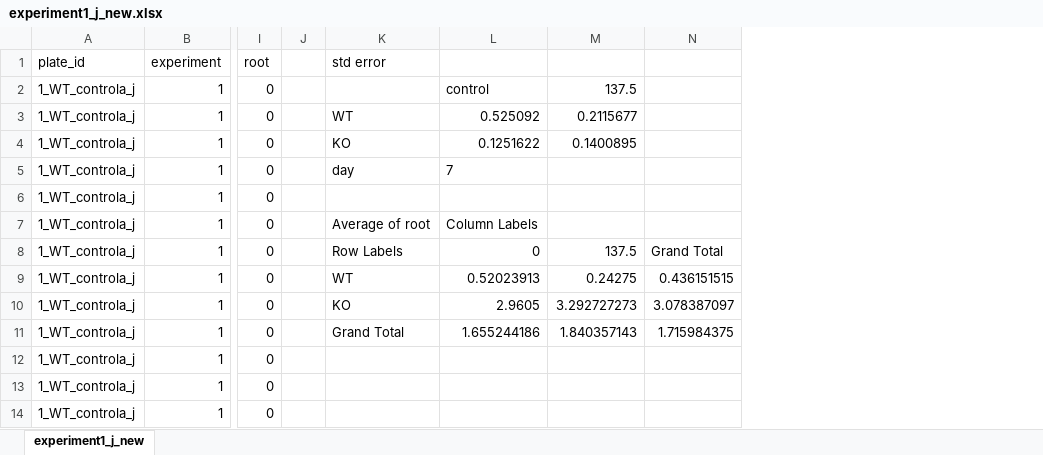
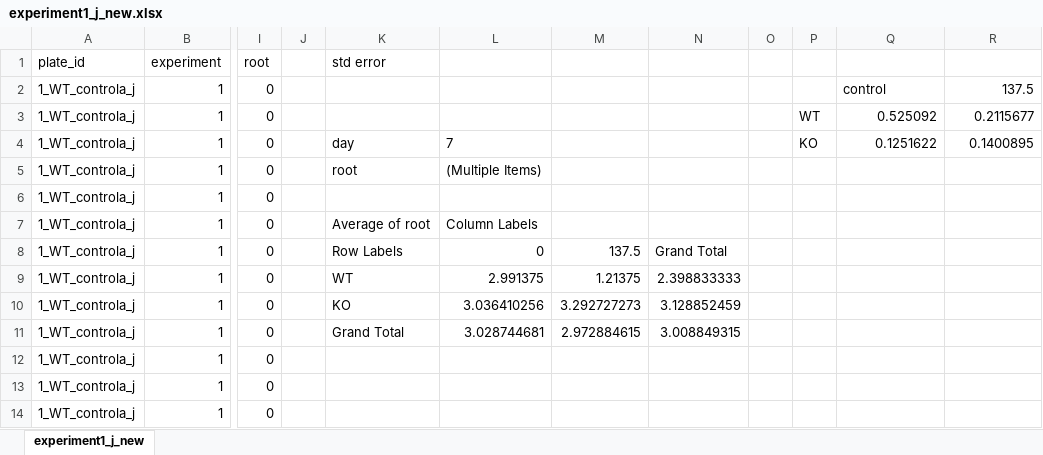
Before and after one commit to marcelamorassi/ClarkLab, an Excel workbook: experiment1_j_new.xlsx, sheet experiment1_j_new, drawn as a sheet; only a part is shown, gaps mark what is left out; values as stored, in another font and other column widths than the file's, no borders; charts and pictures not drawn; removed rows and columns are numbered as before the commit, all else as after; the diff names each change by its address in the sheet, - before the commit and + after, or states it on an @@ line.

```diff
--- a/experiment1_j_new.xlsx (sheet experiment1_j_new)
+++ b/experiment1_j_new.xlsx (sheet experiment1_j_new)
+column L, rows 4-11: 7 | (Multiple Items) |  | Column Labels | 0 | 2.991375 | 3.036410256 | 3.028744681
+column M, rows 8-11: 137.5 | 1.21375 | 3.292727273 | 2.972884615
+column N, rows 8-11: Grand Total | 2.398833333 | 3.128852459 | 3.008849315
+column O, empty
+column P, rows 3-4: WT | KO
-column N, rows 8-11: Grand Total | 0.436151515 | 3.078387097 | 1.715984375
-K3 (std error): WT
+K3 (std error): (empty)
-K4 (std error): KO
+K4 (std error): day
-K5 (std error): day
+K5 (std error): root
-Q5: 7
+Q5: (empty)
-Q7: Column Labels
+Q7: (empty)
-Q8: 0
+Q8: (empty)
-R8: 137.5
+R8: (empty)
-Q9: 0.52023913
+Q9: (empty)
-R9: 0.24275
+R9: (empty)
-Q10: 2.9605
+Q10: (empty)
-R10: 3.292727273
+R10: (empty)
-Q11: 1.655244186
+Q11: (empty)
-R11: 1.840357143
+R11: (empty)
```
Also changed, not shown: charts or pictures, data (exp 1-3).xlsx, jennidata.xlsx, 10 other files.
